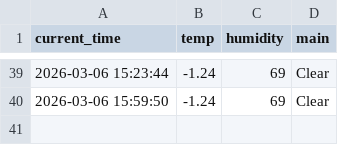
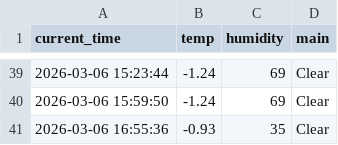
Before and after one commit to KSY173/weather_5m, a CSV file: weather.csv, drawn as a sheet; only a part is shown, gaps mark what is left out; the diff names each change by its address in the sheet, - before the commit and + after, or states it on an @@ line.

```diff
--- a/weather.csv
+++ b/weather.csv
+row 41: 2026-03-06 16:55:36 | -0.93 | 35 | Clear
```
